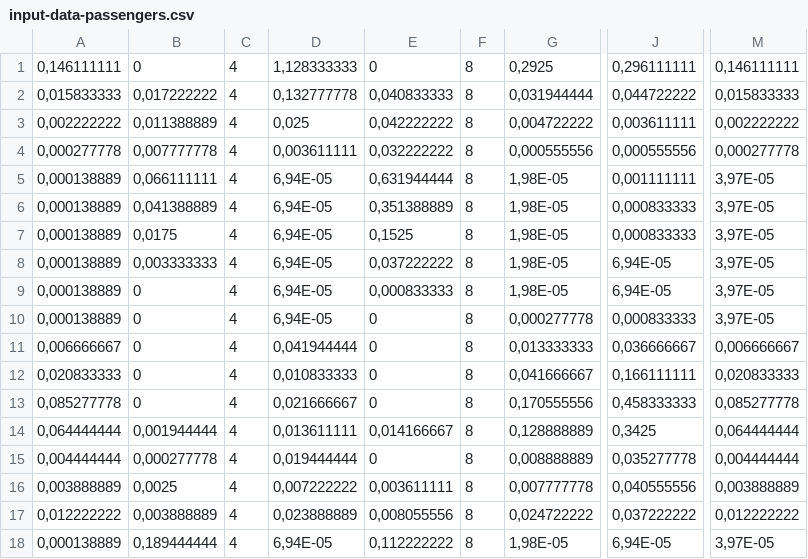
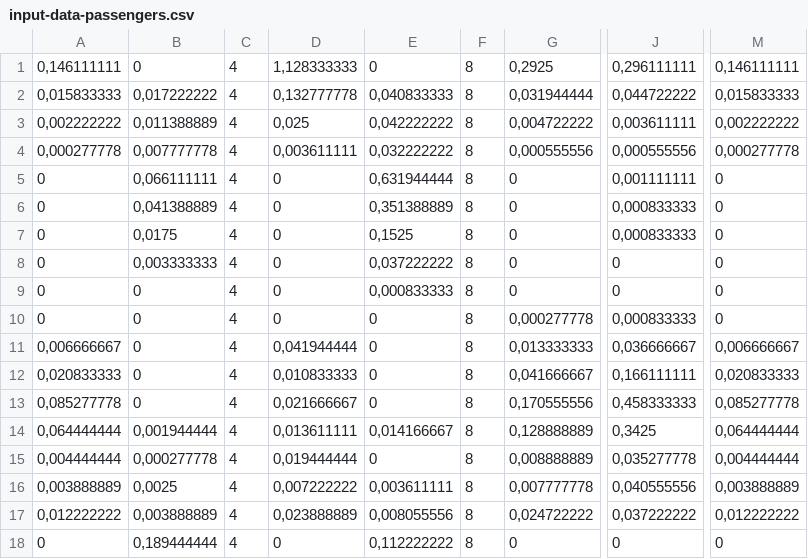
Before and after one commit to newsocks/UithofTramLijnSim, a CSV file: UithofTramLijn/input-data-passengers.csv, drawn as a sheet; only a part is shown, gaps mark what is left out; the diff names each change by its address in the sheet, - before the commit and + after, or states it on an @@ line.

```diff
--- a/UithofTramLijn/input-data-passengers.csv
+++ b/UithofTramLijn/input-data-passengers.csv
-A5:A10: 0,000138889
+A5:A10: 0
-D5:D10: 6,94E-05
+D5:D10: 0
-G5:G9: 1,98E-05
+G5:G9: 0
-M5:M10: 3,97E-05
+M5:M10: 0
-J8:J9: 6,94E-05
+J8:J9: 0
-A18: 0,000138889
+A18: 0
-D18: 6,94E-05
+D18: 0
-G18: 1,98E-05
+G18: 0
-J18: 6,94E-05
+J18: 0
-M18: 3,97E-05
+M18: 0
```
Also changed, not shown: UithofTramLijn/bin/Debug/input-data-passengers.csv, 8 other files.
